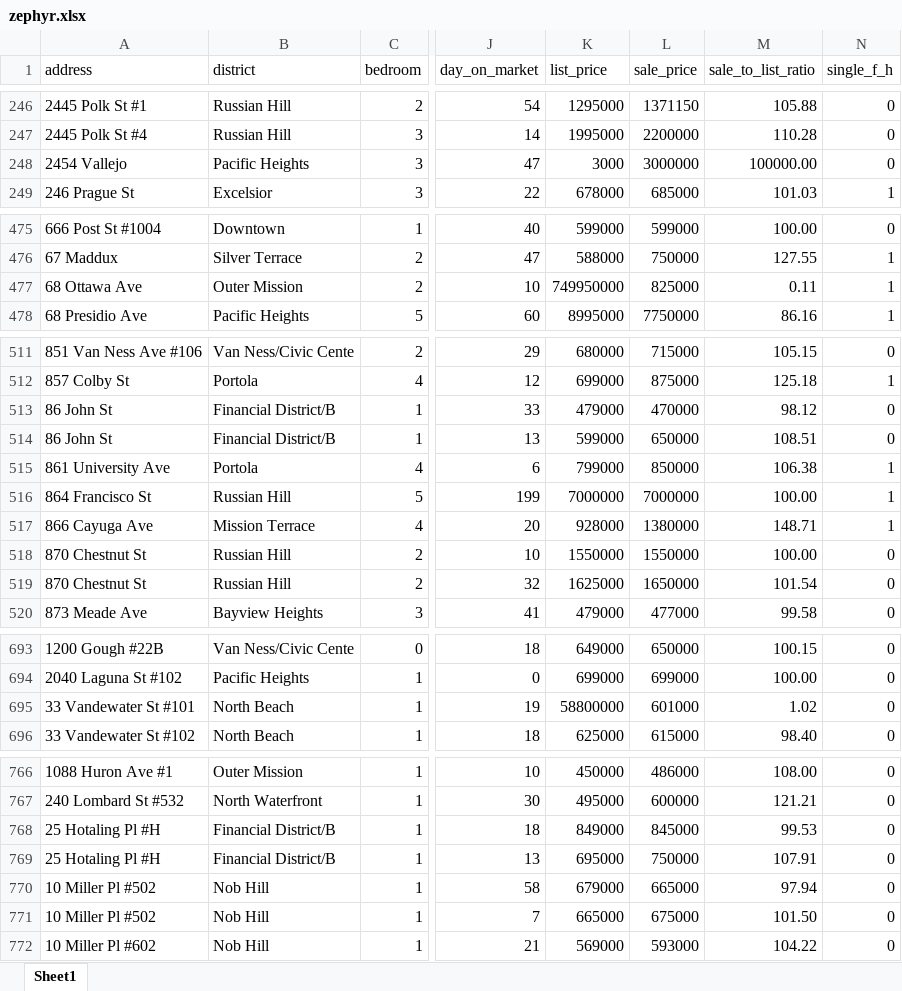
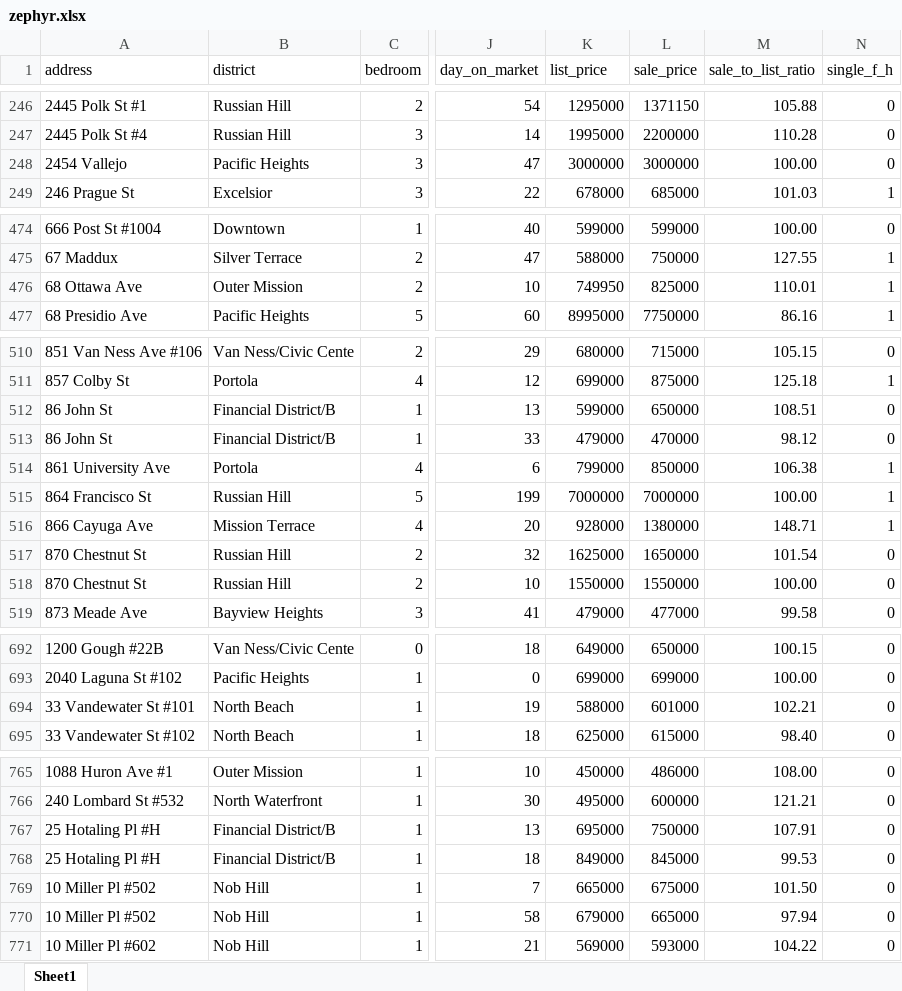
Before and after one commit to drakulic/Capstone, an Excel workbook: zephyr.xlsx, sheet Sheet1, drawn as a sheet; only a part is shown, gaps mark what is left out; values as stored, in another font and other column widths than the file's, no borders; addresses are those after the commit; the diff covers the shown part only; the diff names each change by its address in the sheet, - before the commit and + after, or states it on an @@ line.

```diff
--- a/zephyr.xlsx (sheet Sheet1)
+++ b/zephyr.xlsx (sheet Sheet1)
-K248 (list_price): 3000
+K248 (list_price): 3000000
-M248 (sale_to_list_ratio): 100000.00
+M248 (sale_to_list_ratio): 100.00
-K476 (list_price): 749950000
+K476 (list_price): 749950
-M476 (sale_to_list_ratio): 0.11
+M476 (sale_to_list_ratio): 110.01
-K694 (list_price): 58800000
+K694 (list_price): 588000
-M694 (sale_to_list_ratio): 1.02
+M694 (sale_to_list_ratio): 102.21
```
Also changed, not shown: 2 added rows, 2 removed rows, 58 moved rows and 14 edited cells elsewhere in this sheet, formulas that keep their value, 2 other files.
